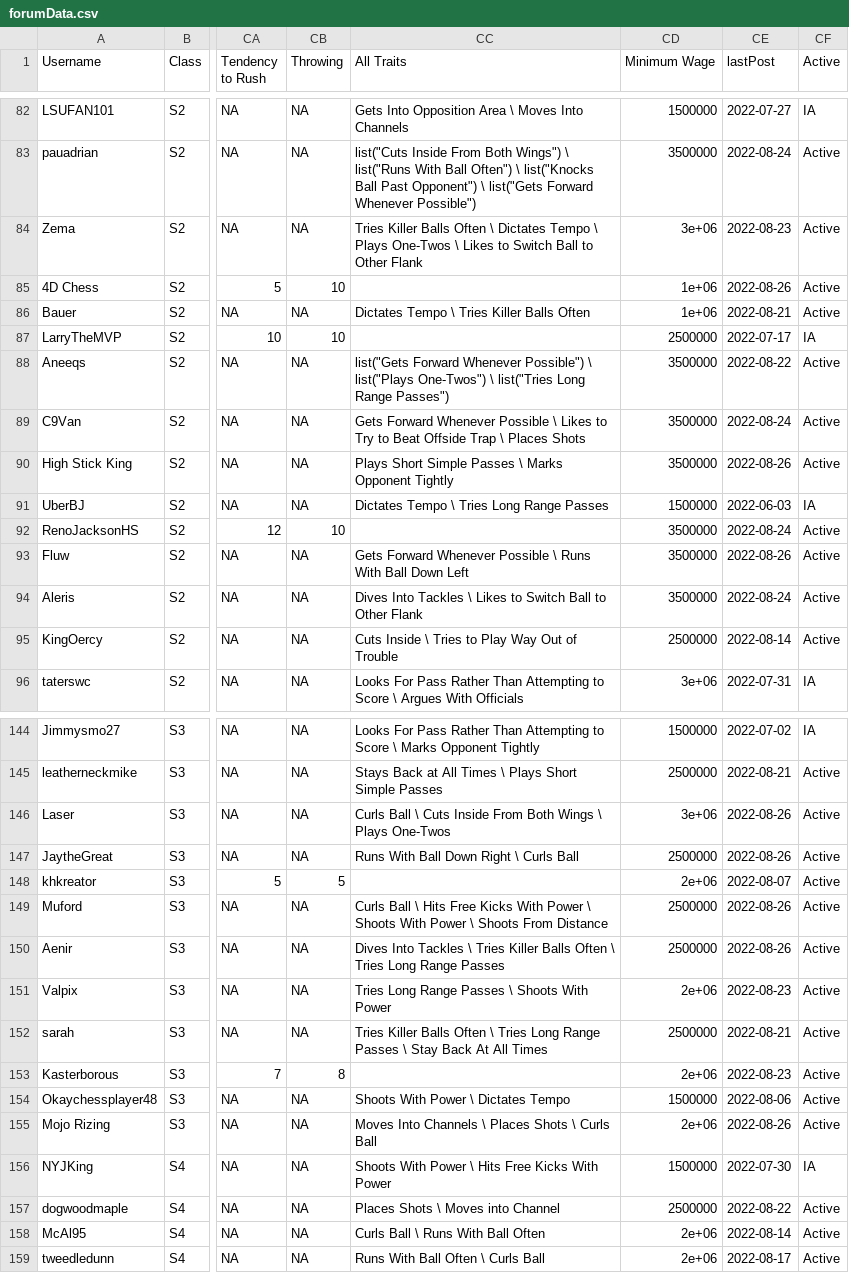
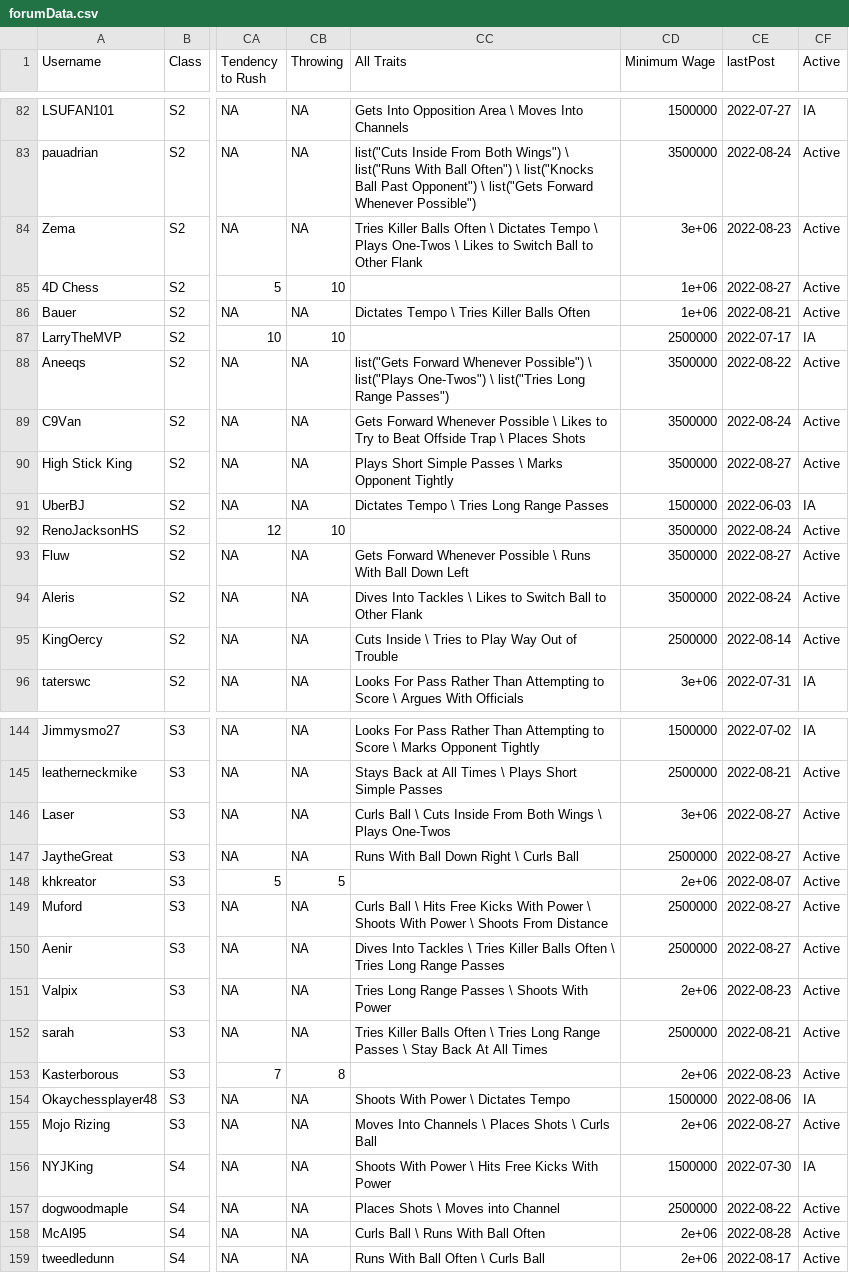
Before and after one commit to canadice/ssl-index, a CSV file: data/forumData.csv, drawn as a sheet; only a part is shown, gaps mark what is left out; the diff covers the shown part only; the diff names each change by its address in the sheet, - before the commit and + after, or states it on an @@ line.

```diff
--- a/data/forumData.csv
+++ b/data/forumData.csv
-CE85 (lastPost): 2022-08-26
+CE85 (lastPost): 2022-08-27
-CE90 (lastPost): 2022-08-26
+CE90 (lastPost): 2022-08-27
-CE93 (lastPost): 2022-08-26
+CE93 (lastPost): 2022-08-27
-CE146:CE147 (lastPost): 2022-08-26
+CE146:CE147 (lastPost): 2022-08-27
-CE149:CE150 (lastPost): 2022-08-26
+CE149:CE150 (lastPost): 2022-08-27
-CF154 (Active): Active
+CF154 (Active): IA
-CE155 (lastPost): 2022-08-26
+CE155 (lastPost): 2022-08-27
-CE158 (lastPost): 2022-08-14
+CE158 (lastPost): 2022-08-28
```
Also changed, not shown: 29 edited cells elsewhere in this file, 1 other file.
